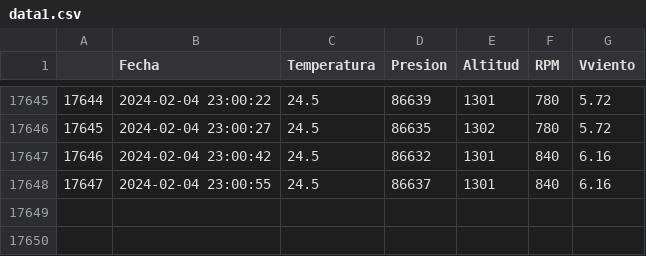
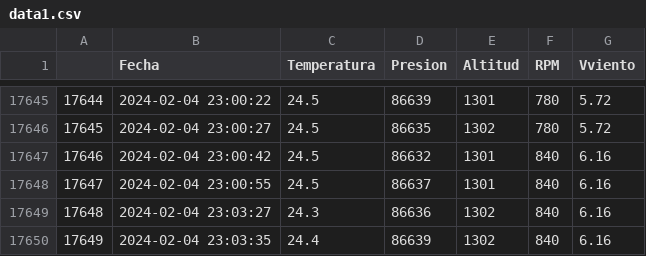
Before and after one commit to AndresG25/Tesis_Maestria, a CSV file: data1.csv, drawn as a sheet; only a part is shown, gaps mark what is left out; the diff names each change by its address in the sheet, - before the commit and + after, or states it on an @@ line.

```diff
--- a/data1.csv
+++ b/data1.csv
+row 17649: 17648 | 2024-02-04 23:03:27 | 24.3 | 86636 | 1302 | 840 | 6.16
+row 17650: 17649 | 2024-02-04 23:03:35 | 24.4 | 86639 | 1302 | 840 | 6.16
```
Also changed, not shown: 2 other files.
